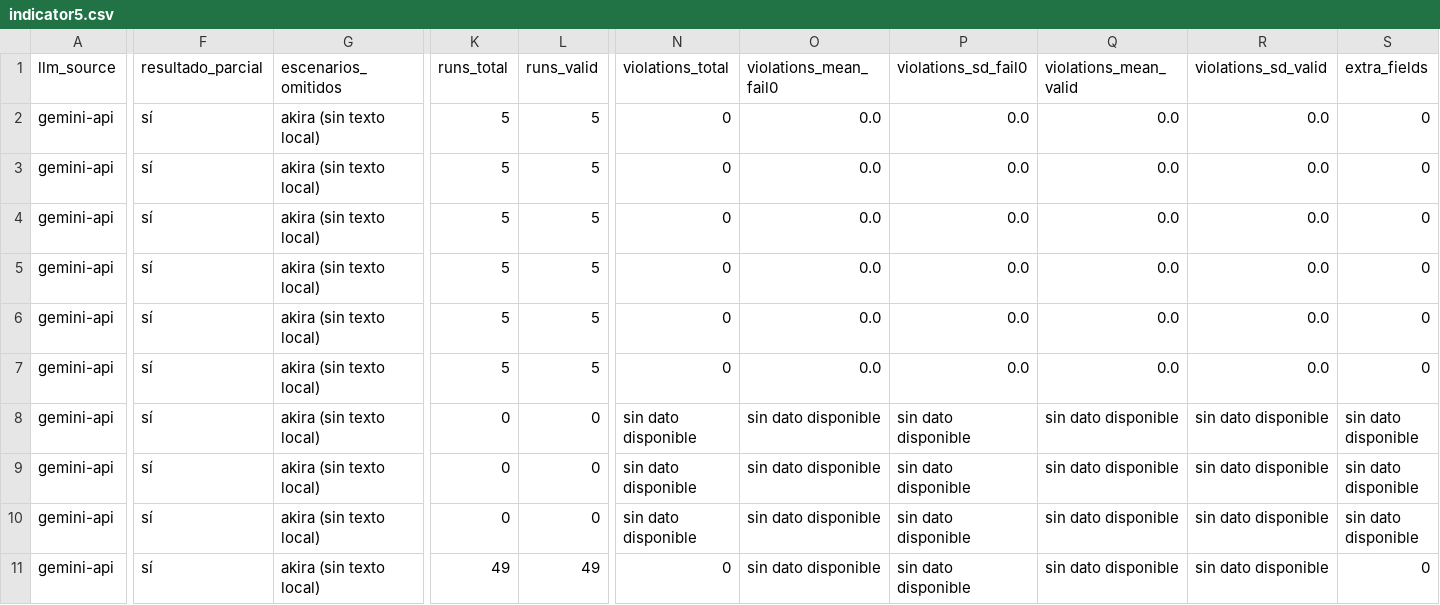
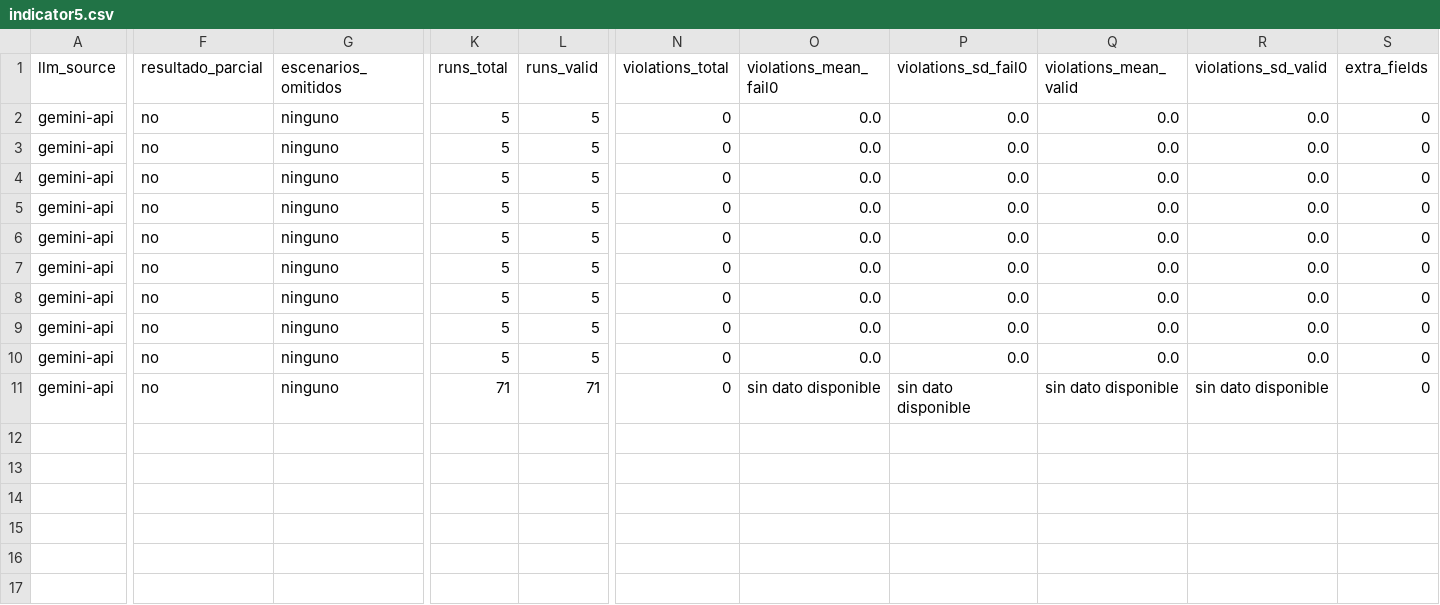
Before and after one commit to Mumogg/attack-exposure-model, a CSV file: runs/2026-10-18-main/results/indicator5.csv, drawn as a sheet; only a part is shown, gaps mark what is left out; the diff covers the shown part only; the diff names each change by its address in the sheet, - before the commit and + after, or states it on an @@ line.

```diff
--- a/runs/2026-10-18-main/results/indicator5.csv
+++ b/runs/2026-10-18-main/results/indicator5.csv
-F2:F11 (resultado_parcial): sí
+F2:F11 (resultado_parcial): no
-G2:G11 (escenarios_omitidos): akira (sin texto local)
+G2:G11 (escenarios_omitidos): ninguno
-K8:K10 (runs_total): 0
+K8:K10 (runs_total): 5
-L8:L10 (runs_valid): 0
+L8:L10 (runs_valid): 5
-N8:N10 (violations_total): sin dato disponible
+N8:N10 (violations_total): 0
-O8:O10 (violations_mean_fail0): sin dato disponible
+O8:O10 (violations_mean_fail0): 0.0
-P8:P10 (violations_sd_fail0): sin dato disponible
+P8:P10 (violations_sd_fail0): 0.0
-Q8:Q10 (violations_mean_valid): sin dato disponible
+Q8:Q10 (violations_mean_valid): 0.0
-R8:R10 (violations_sd_valid): sin dato disponible
+R8:R10 (violations_sd_valid): 0.0
-S8:S10 (extra_fields): sin dato disponible
+S8:S10 (extra_fields): 0
-K11 (runs_total): 49
+K11 (runs_total): 71
-L11 (runs_valid): 49
+L11 (runs_valid): 71
```
Also changed, not shown: 3 edited cells elsewhere in this file, eval/review_sheets/2026-10-18-main_indicator5_sample.csv, runs/2026-10-18-main/results/indicator1.csv, 35 other files.
